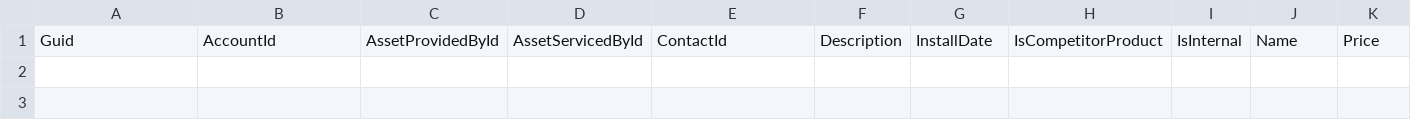
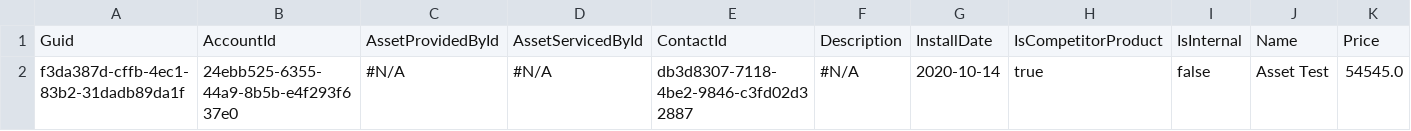
Before and after one commit to prodlytestuser/CPQTest8, a CSV file: Asset.csv, drawn as a sheet; only a part is shown; rows hold the shown columns only; the diff names each change by its address in the sheet, - before the commit and + after, or states it on an @@ line.

Commit message:
Saved data from the control org into the repository master branch

```diff
--- a/Asset.csv
+++ b/Asset.csv
+row 2: f3da387d-cffb-4ec1-83b2-31dadb89da1f | 24ebb525-6355-44a9-8b5b-e4f293f637e0 | #N/A | #N/A | db3d8307-7118-4be2-9846-c3fd02d32887 | #N/A | 2020-10-14 | true | false | Asset Test | 54545.0
```
Also changed, not shown: Account.csv, Contact.csv, 3 other files.
